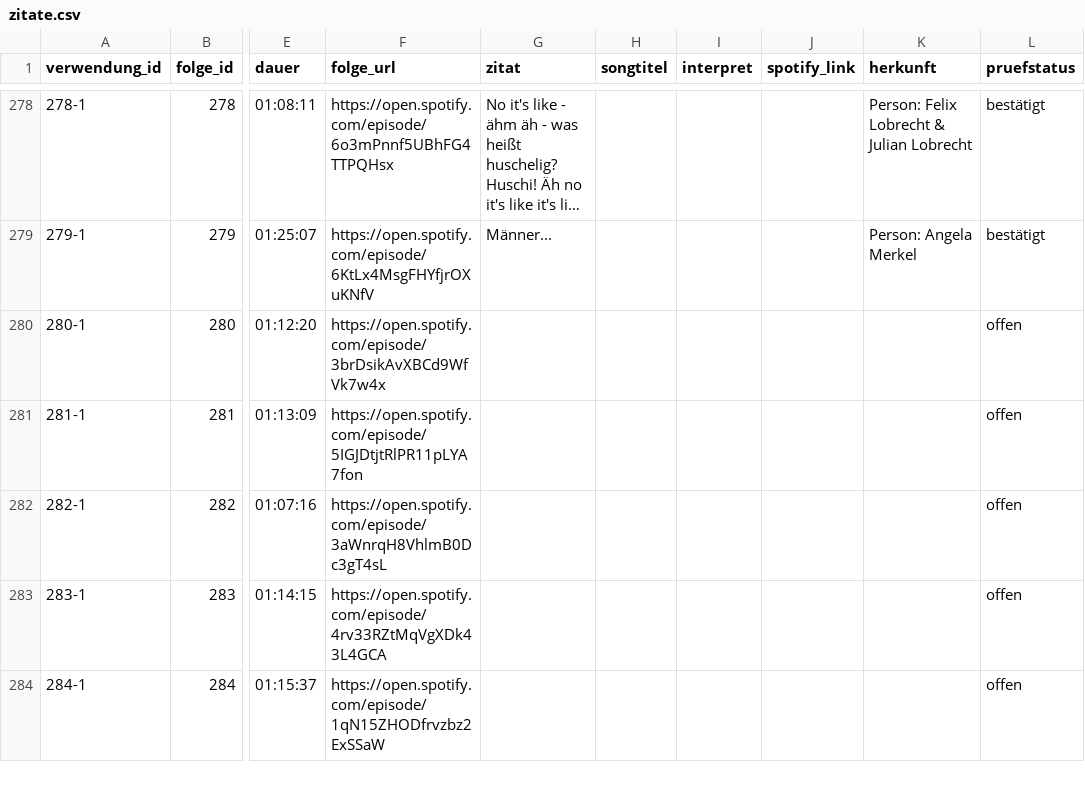
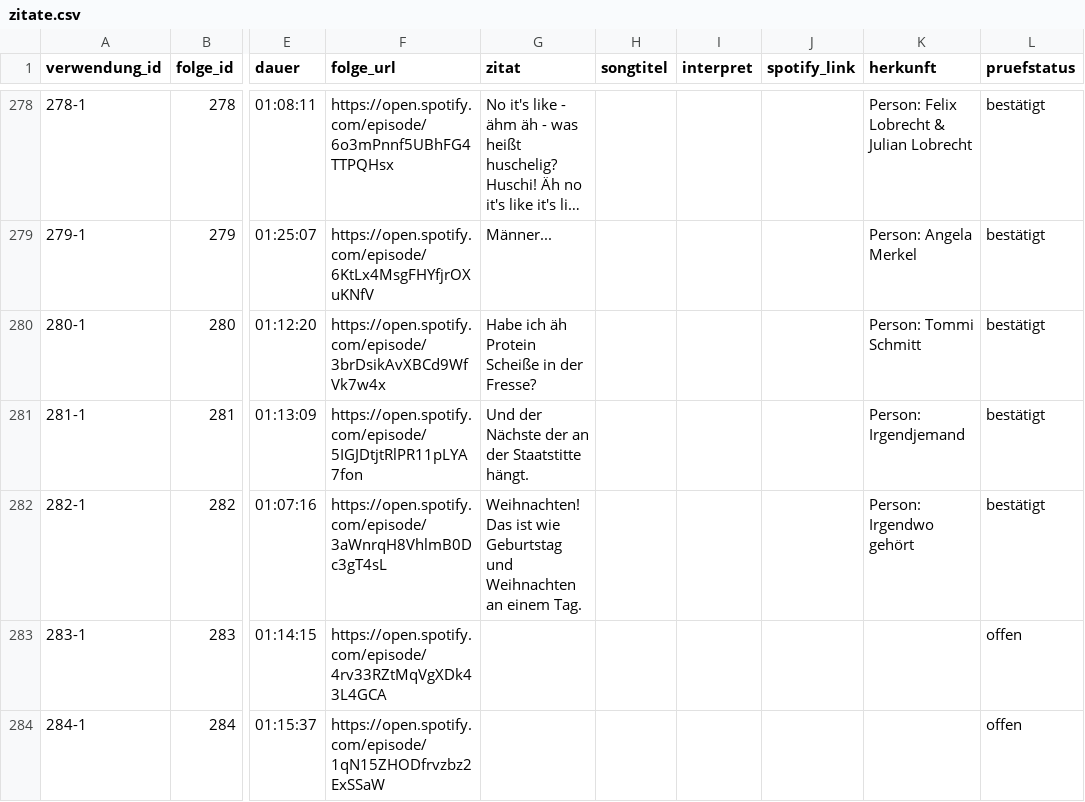
Before and after one commit to crorry-dev/GemischtesHack, a CSV file: data/zitate.csv, drawn as a sheet; only a part is shown, gaps mark what is left out; long unchanged cells end in …; the diff names each change by its address in the sheet, - before the commit and + after, or states it on an @@ line.

```diff
--- a/data/zitate.csv
+++ b/data/zitate.csv
-G280 (zitat): (empty)
+G280 (zitat): Habe ich äh Protein Scheiße in der Fresse?
-K280 (herkunft): (empty)
+K280 (herkunft): Person: Tommi Schmitt
-L280:L282 (pruefstatus): offen
+L280:L282 (pruefstatus): bestätigt
-G281 (zitat): (empty)
+G281 (zitat): Und der Nächste der an der Staatstitte hängt.
-K281 (herkunft): (empty)
+K281 (herkunft): Person: Irgendjemand
-G282 (zitat): (empty)
+G282 (zitat): Weihnachten! Das ist wie Geburtstag und Weihnachten an einem Tag.
-K282 (herkunft): (empty)
+K282 (herkunft): Person: Irgendwo gehört
```
